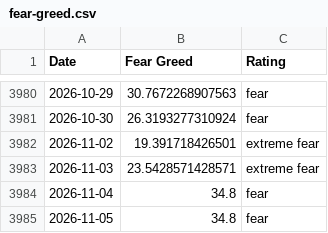
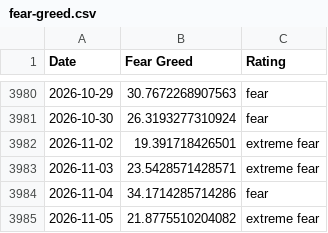
Before and after one commit to spicy-man/DCA-tool, a CSV file: public/data/fear-greed.csv, drawn as a sheet; only a part is shown, gaps mark what is left out.

```diff
--- a/public/data/fear-greed.csv
+++ b/public/data/fear-greed.csv
@@ -3983,3 +3983,3 @@ Date,Fear Greed,Rating
 2026-11-03,23.5428571428571,extreme fear
-2026-11-04,34.8,fear
-2026-11-05,34.8,fear
+2026-11-04,34.1714285714286,fear
+2026-11-05,21.8775510204082,extreme fear
```
Also changed, not shown: 1 other file.
